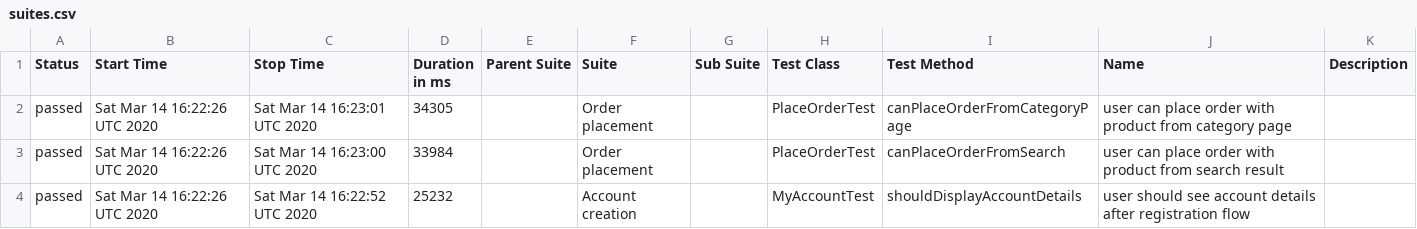
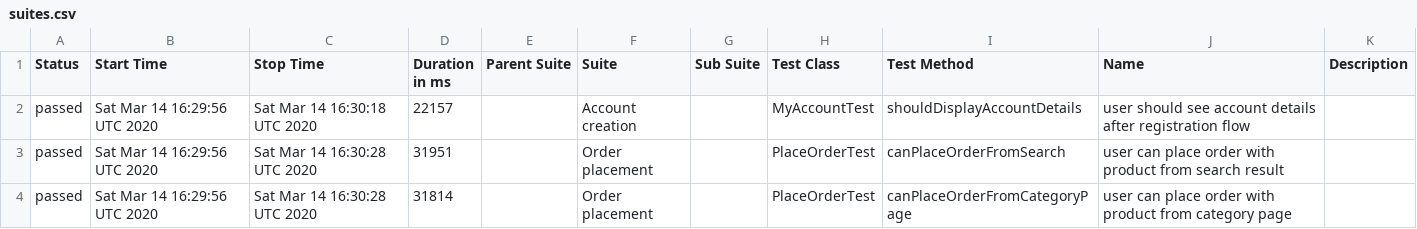
Before and after one commit to isandratskiy/automationpractice-github-actions-demo, a CSV file: data/suites.csv, drawn as a sheet.

```diff
--- a/data/suites.csv
+++ b/data/suites.csv
@@ -1,4 +1,4 @@
 "Status","Start Time","Stop Time","Duration in ms","Parent Suite","Suite","Sub Suite","Test Class","Test Method","Name","Description"
-"passed","Sat Mar 14 16:22:26 UTC 2020","Sat Mar 14 16:23:01 UTC 2020","34305","","Order placement","","PlaceOrderTest","canPlaceOrderFromCategoryPage","user can place order with product from category page",""
-"passed","Sat Mar 14 16:22:26 UTC 2020","Sat Mar 14 16:23:00 UTC 2020","33984","","Order placement","","PlaceOrderTest","canPlaceOrderFromSearch","user can place order with product from search result",""
-"passed","Sat Mar 14 16:22:26 UTC 2020","Sat Mar 14 16:22:52 UTC 2020","25232","","Account creation","","MyAccountTest","shouldDisplayAccountDetails","user should see account details after registration flow",""
+"passed","Sat Mar 14 16:29:56 UTC 2020","Sat Mar 14 16:30:18 UTC 2020","22157","","Account creation","","MyAccountTest","shouldDisplayAccountDetails","user should see account details after registration flow",""
+"passed","Sat Mar 14 16:29:56 UTC 2020","Sat Mar 14 16:30:28 UTC 2020","31951","","Order placement","","PlaceOrderTest","canPlaceOrderFromSearch","user can place order with product from search result",""
+"passed","Sat Mar 14 16:29:56 UTC 2020","Sat Mar 14 16:30:28 UTC 2020","31814","","Order placement","","PlaceOrderTest","canPlaceOrderFromCategoryPage","user can place order with product from category page",""
```
Also changed, not shown: 16 other files.
